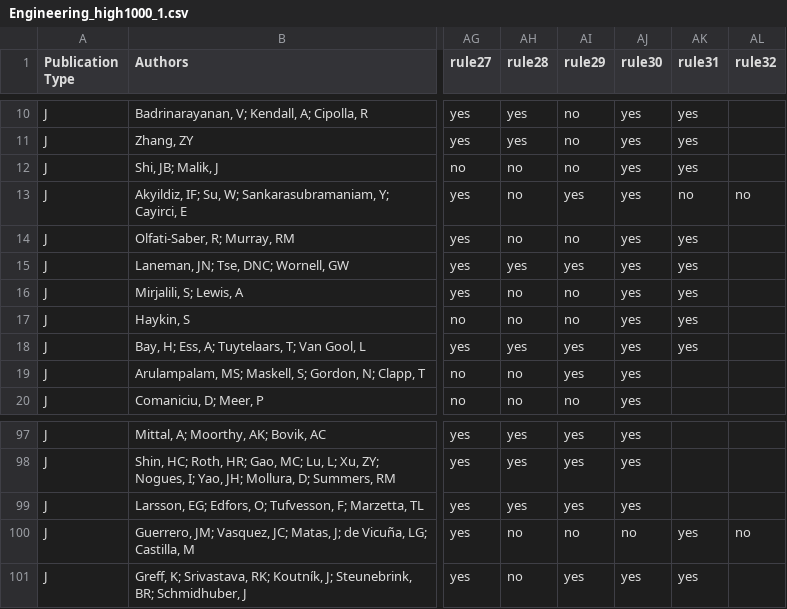
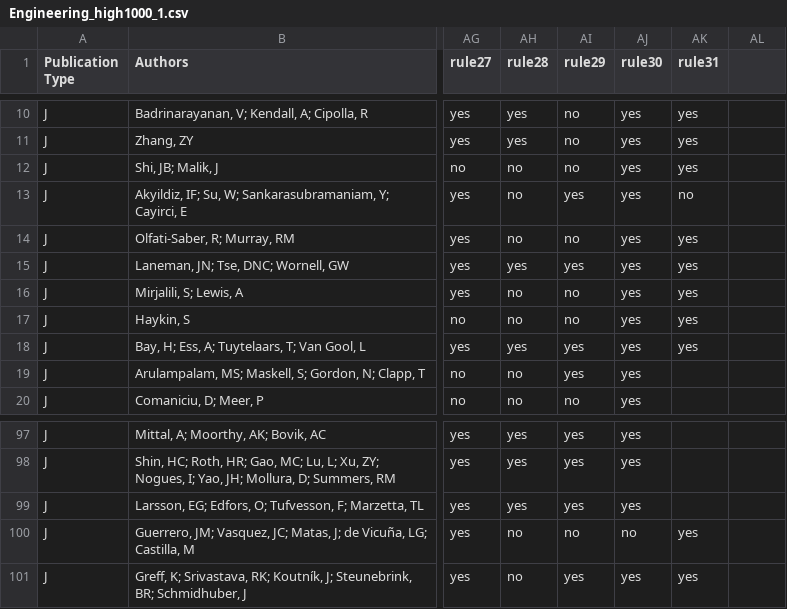
Before and after one commit to ku6kaw/Abstract-evaluation-by-Gemini, a CSV file: data/results/Engineering/Engineering_high1000_1.csv, drawn as a sheet; only a part is shown, gaps mark what is left out; the diff names each change by its address in the sheet, - before the commit and + after, or states it on an @@ line.

```diff
--- a/data/results/Engineering/Engineering_high1000_1.csv
+++ b/data/results/Engineering/Engineering_high1000_1.csv
-AL1: rule32
+AL1: (empty)
-AL13: no
+AL13: (empty)
-AL100: no
+AL100: (empty)
```
Also changed, not shown: data/results/Engineering/Engineering_high1000_5.csv, data/results/Engineering/Engineering_low1000_10.csv, 29 other files.
